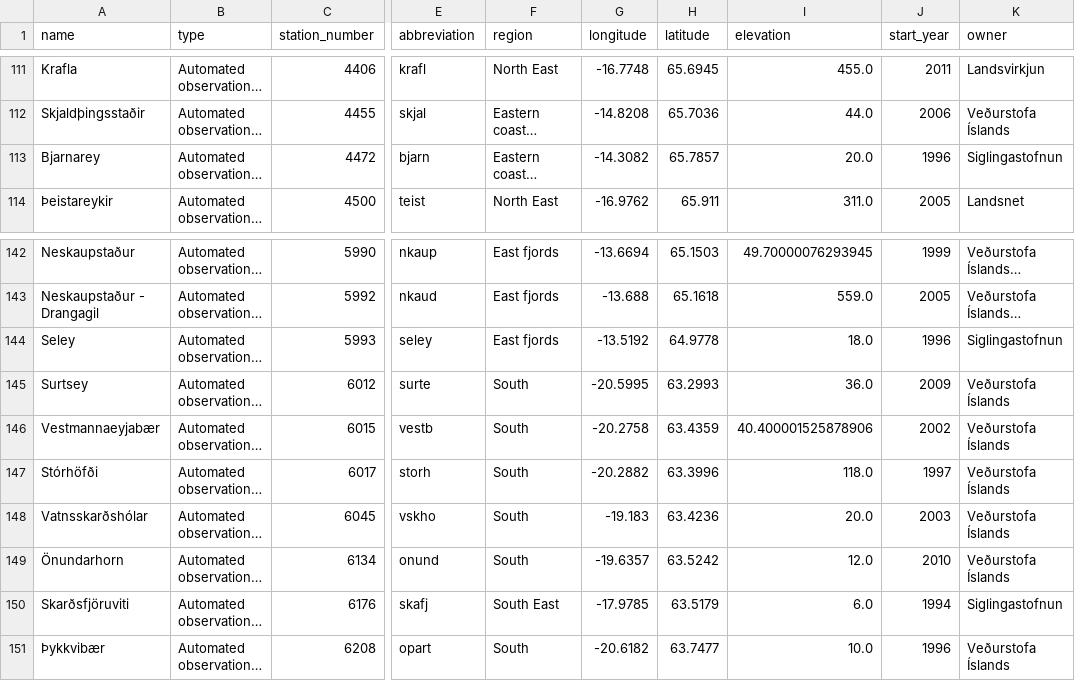
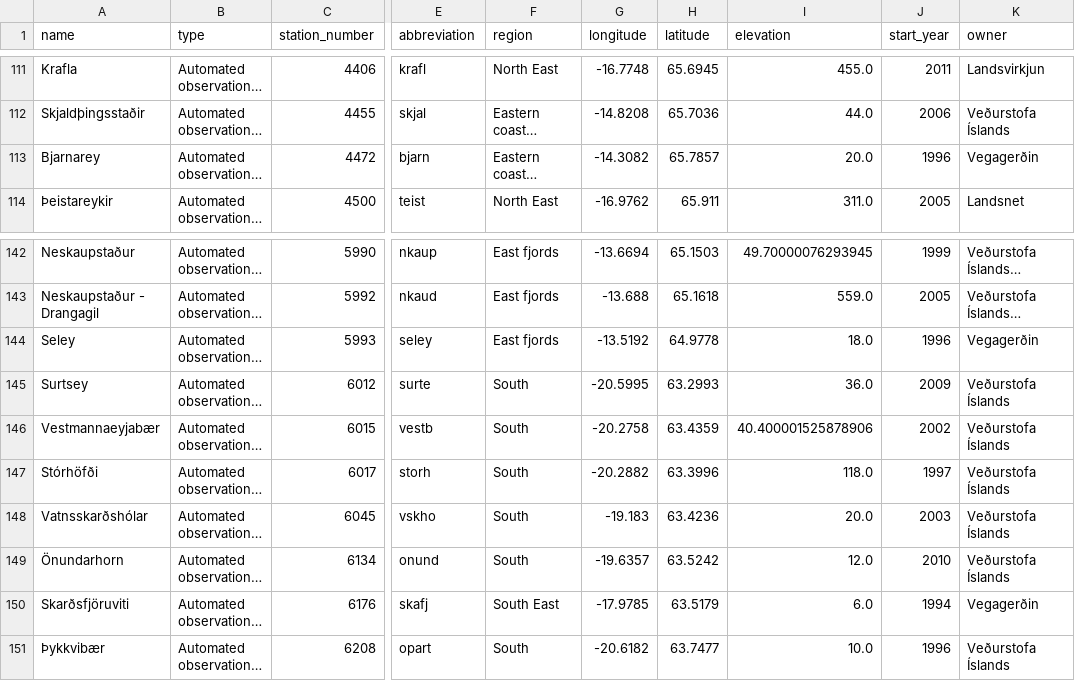
Before and after one commit to flother/weather_stations_iceland, a CSV file: stations.csv, drawn as a sheet; only a part is shown, gaps mark what is left out; long unchanged cells end in …; the diff covers the shown part only; the diff names each change by its address in the sheet, - before the commit and + after, or states it on an @@ line.

```diff
--- a/stations.csv
+++ b/stations.csv
-K113 (owner): Siglingastofnun
+K113 (owner): Vegagerðin
-K144 (owner): Siglingastofnun
+K144 (owner): Vegagerðin
-K150 (owner): Siglingastofnun
+K150 (owner): Vegagerðin
```
Also changed, not shown: 8 edited cells elsewhere in this file, 1 other file.
